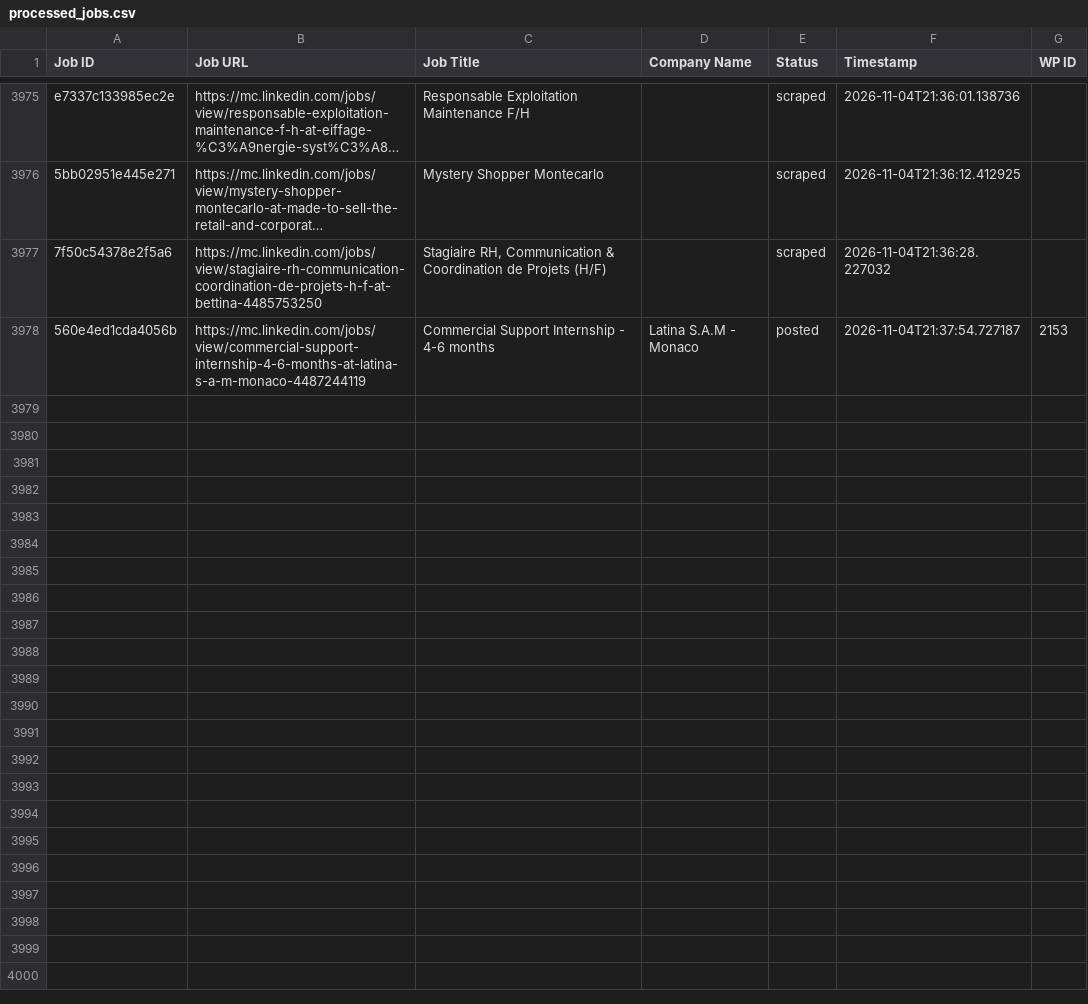
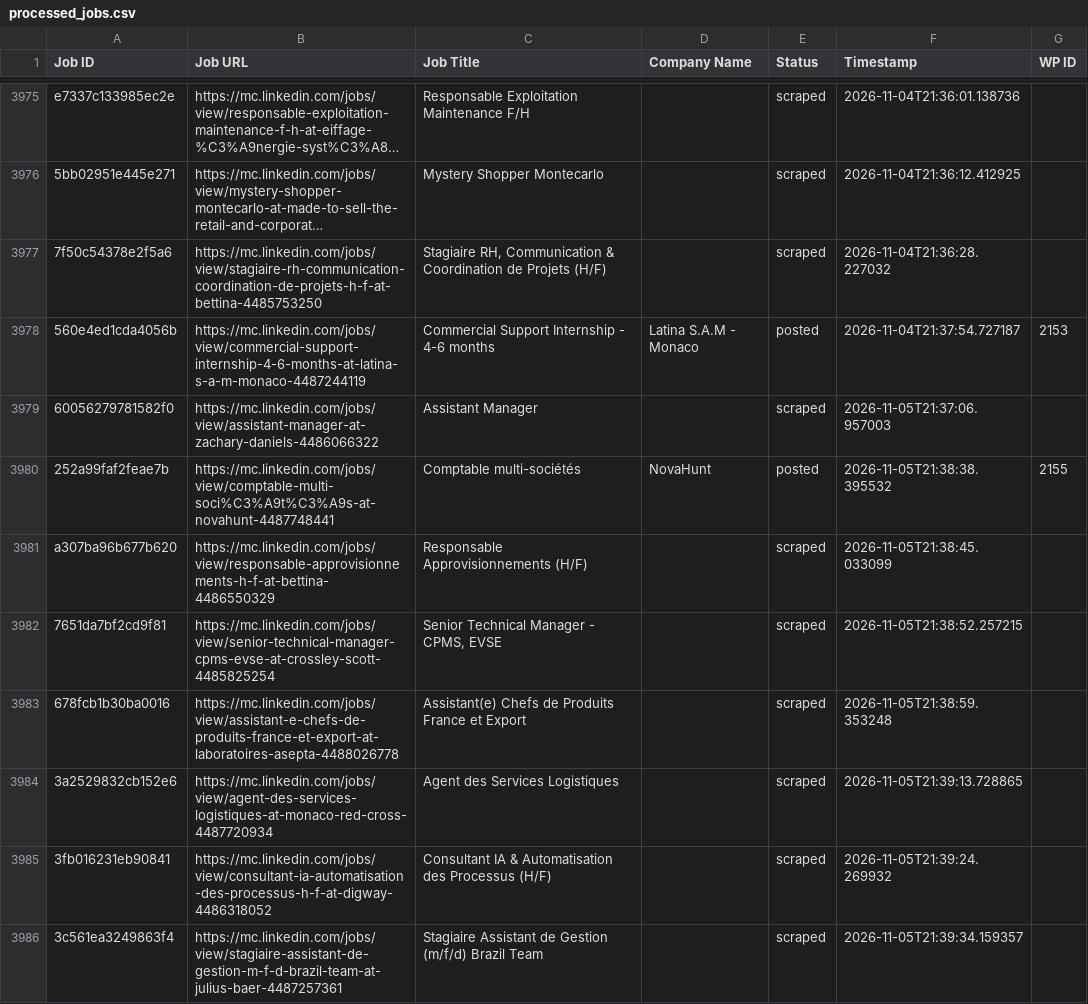
Before and after one commit to vindoky/mc, a CSV file: processed_jobs.csv, drawn as a sheet; only a part is shown, gaps mark what is left out; long unchanged cells end in …; the diff covers the shown part only; the diff names each change by its address in the sheet, - before the commit and + after, or states it on an @@ line.

```diff
--- a/processed_jobs.csv
+++ b/processed_jobs.csv
+row 3979: 60056279781582f0 | https://mc.linkedin.com/jobs/view/assistant-manager-at-zachary-daniels-4486066322 | Assistant Manager |  | scraped | 2026-11-05T21:37:06.957003
+row 3980: 252a99faf2feae7b | https://mc.linkedin.com/jobs/view/comptable-multi-soci%C3%A9t%C3%A9s-at-novahunt-4487748441 | Comptable multi-sociétés | NovaHunt | posted | 2026-11-05T21:38:38.395532 | 2155
+row 3981: a307ba96b677b620 | https://mc.linkedin.com/jobs/view/responsable-approvisionnements-h-f-at-bettina-4486550329 | Responsable Approvisionnements (H/F) |  | scraped | 2026-11-05T21:38:45.033099
+row 3982: 7651da7bf2cd9f81 | https://mc.linkedin.com/jobs/view/senior-technical-manager-cpms-evse-at-crossley-scott-4485825254 | Senior Technical Manager - CPMS, EVSE |  | scraped | 2026-11-05T21:38:52.257215
+row 3983: 678fcb1b30ba0016 | https://mc.linkedin.com/jobs/view/assistant-e-chefs-de-produits-france-et-export-at-laboratoires-asepta-4488026778 | Assistant(e) Chefs de Produits France et Export |  | scraped | 2026-11-05T21:38:59.353248
+row 3984: 3a2529832cb152e6 | https://mc.linkedin.com/jobs/view/agent-des-services-logistiques-at-monaco-red-cross-4487720934 | Agent des Services Logistiques |  | scraped | 2026-11-05T21:39:13.728865
+row 3985: 3fb016231eb90841 | https://mc.linkedin.com/jobs/view/consultant-ia-automatisation-des-processus-h-f-at-digway-4486318052 | Consultant IA & Automatisation des Processus (H/F) |  | scraped | 2026-11-05T21:39:24.269932
+row 3986: 3c561ea3249863f4 | https://mc.linkedin.com/jobs/view/stagiaire-assistant-de-gestion-m-f-d-brazil-team-at-julius-baer-4487257361 | Stagiaire Assistant de Gestion (m/f/d) Brazil Team |  | scraped | 2026-11-05T21:39:34.159357
```
Also changed, not shown: 8 added rows elsewhere in this file.
